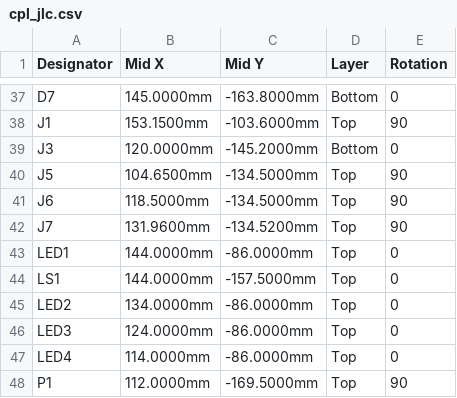
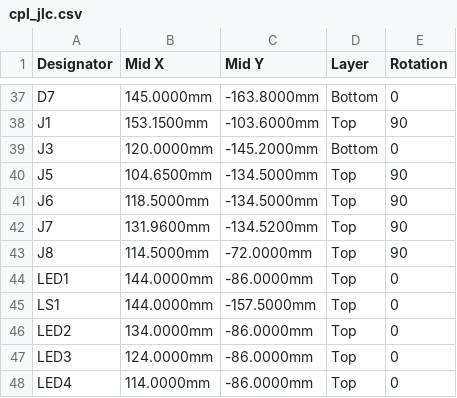
Before and after one commit to MichaelMIL/intent2026, a CSV file: 04-fab/cpl_jlc.csv, drawn as a sheet; only a part is shown, gaps mark what is left out; the shorter side is filled out with more unchanged rows; the diff names each change by its address in the sheet, - before the commit and + after, or states it on an @@ line.

```diff
--- a/04-fab/cpl_jlc.csv
+++ b/04-fab/cpl_jlc.csv
+row 43: J8 | 114.5000mm | -72.0000mm | Top | 90
```
Also changed, not shown: 04-fab/bom_jlc.csv, 14 other files.
